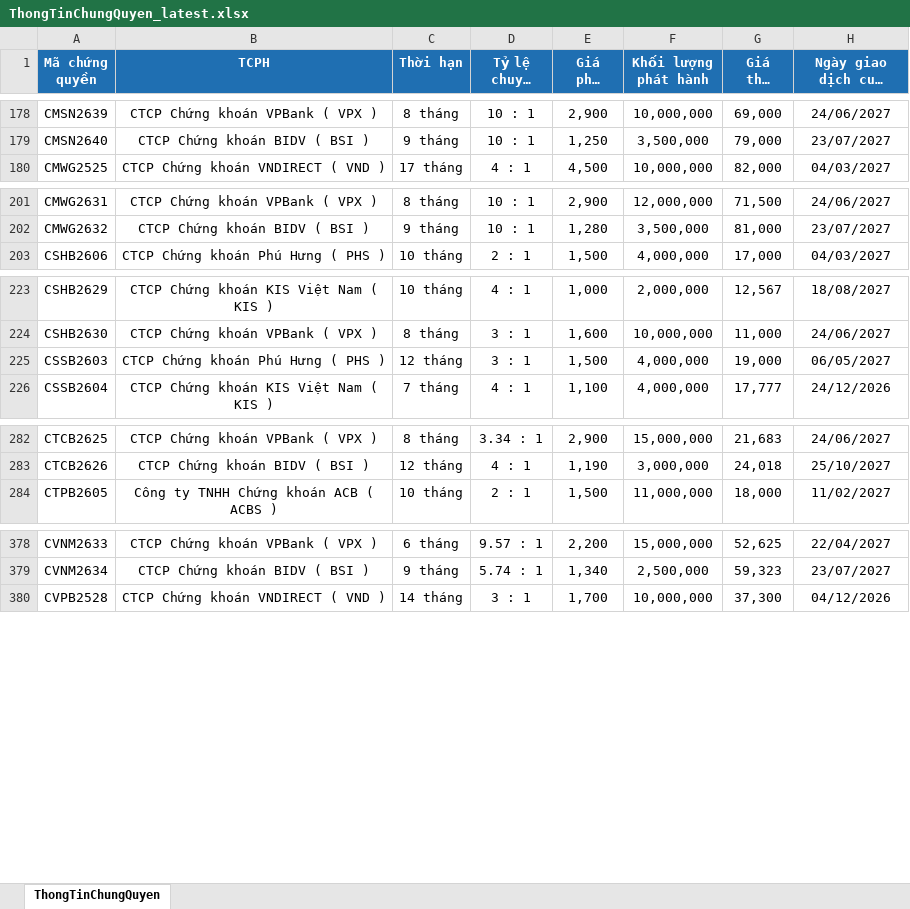
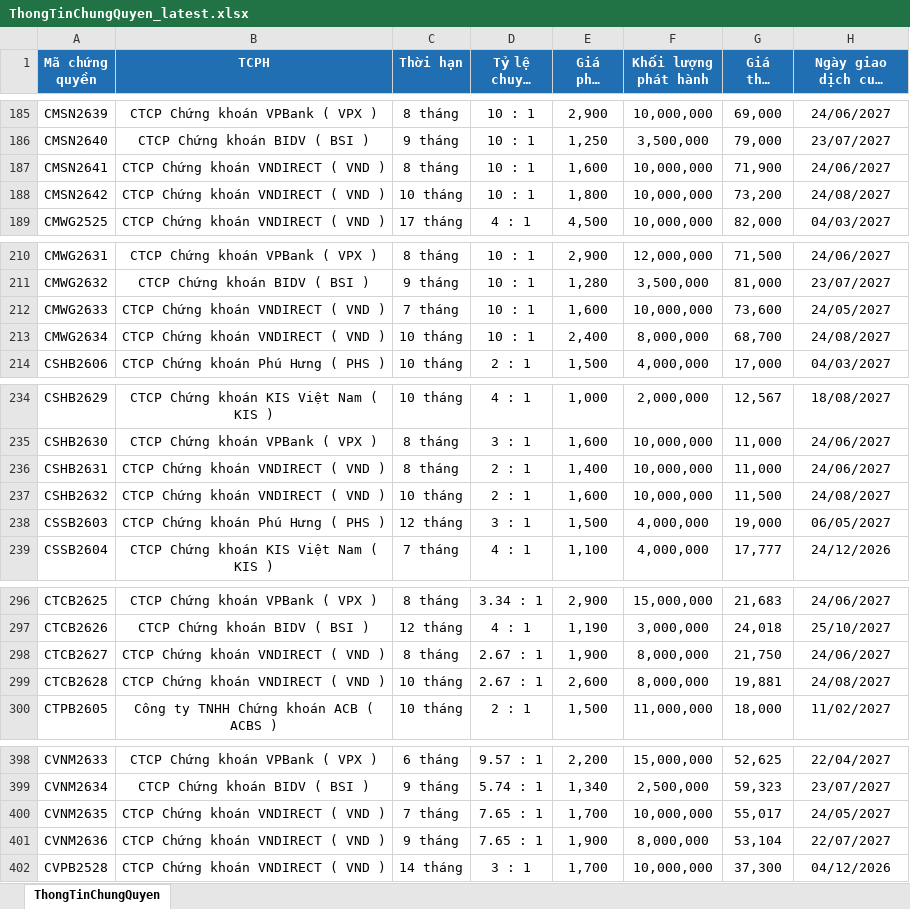
Before and after one commit to FTU-kudo/Vietstock_CW_bot, an Excel workbook: docs/downloads/ThongTinChungQuyen_latest.xlsx, sheet ThongTinChungQuyen, drawn as a sheet; only a part is shown, gaps mark what is left out; long unchanged cells end in …; values as stored, in another font and other column widths than the file's, no borders; the diff covers the shown part only; the diff names each change by its address in the sheet, - before the commit and + after, or states it on an @@ line.

```diff
--- a/docs/downloads/ThongTinChungQuyen_latest.xlsx (sheet ThongTinChungQuyen)
+++ b/docs/downloads/ThongTinChungQuyen_latest.xlsx (sheet ThongTinChungQuyen)
+row 187: CMSN2641 | CTCP Chứng khoán VNDIRECT ( VND ) | 8 tháng | 10 : 1 | 1,600 | 10,000,000 | 71,900 | 24/06/2027
+row 188: CMSN2642 | CTCP Chứng khoán VNDIRECT ( VND ) | 10 tháng | 10 : 1 | 1,800 | 10,000,000 | 73,200 | 24/08/2027
+row 212: CMWG2633 | CTCP Chứng khoán VNDIRECT ( VND ) | 7 tháng | 10 : 1 | 1,600 | 10,000,000 | 73,600 | 24/05/2027
+row 213: CMWG2634 | CTCP Chứng khoán VNDIRECT ( VND ) | 10 tháng | 10 : 1 | 2,400 | 8,000,000 | 68,700 | 24/08/2027
+row 236: CSHB2631 | CTCP Chứng khoán VNDIRECT ( VND ) | 8 tháng | 2 : 1 | 1,400 | 10,000,000 | 11,000 | 24/06/2027
+row 237: CSHB2632 | CTCP Chứng khoán VNDIRECT ( VND ) | 10 tháng | 2 : 1 | 1,600 | 10,000,000 | 11,500 | 24/08/2027
+row 298: CTCB2627 | CTCP Chứng khoán VNDIRECT ( VND ) | 8 tháng | 2.67 : 1 | 1,900 | 8,000,000 | 21,750 | 24/06/2027
+row 299: CTCB2628 | CTCP Chứng khoán VNDIRECT ( VND ) | 10 tháng | 2.67 : 1 | 2,600 | 8,000,000 | 19,881 | 24/08/2027
+row 400: CVNM2635 | CTCP Chứng khoán VNDIRECT ( VND ) | 7 tháng | 7.65 : 1 | 1,700 | 10,000,000 | 55,017 | 24/05/2027
+row 401: CVNM2636 | CTCP Chứng khoán VNDIRECT ( VND ) | 9 tháng | 7.65 : 1 | 1,900 | 8,000,000 | 53,104 | 22/07/2027
```
Also changed, not shown: 17 added rows elsewhere in this sheet, docs/downloads/KetQuaGiaoDich_latest.xlsx, 3 other files.
